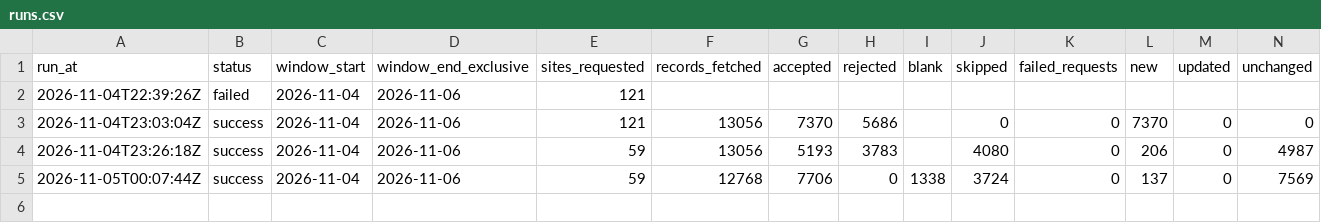
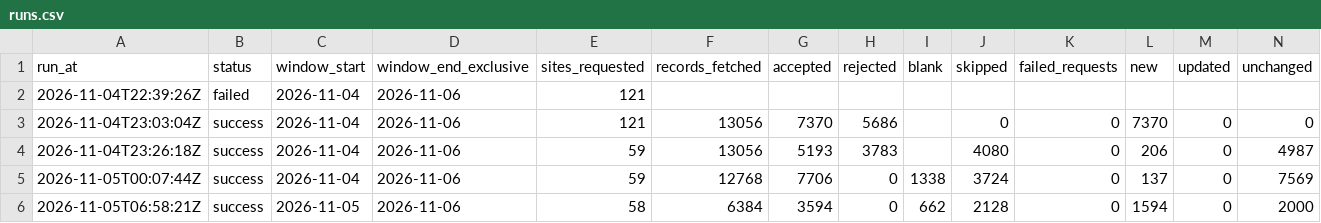
Before and after one commit to AugustinMorales/nsw-aq-pipeline, a CSV file: data/runs.csv, drawn as a sheet; only a part is shown; rows hold the shown columns only; the diff names each change by its address in the sheet, - before the commit and + after, or states it on an @@ line.

```diff
--- a/data/runs.csv
+++ b/data/runs.csv
+row 6: 2026-11-05T06:58:21Z | success | 2026-11-05 | 2026-11-06 | 58 | 6384 | 3594 | 0 | 662 | 2128 | 0 | 1594 | 0 | 2000
```
Also changed, not shown: 1 other file.
